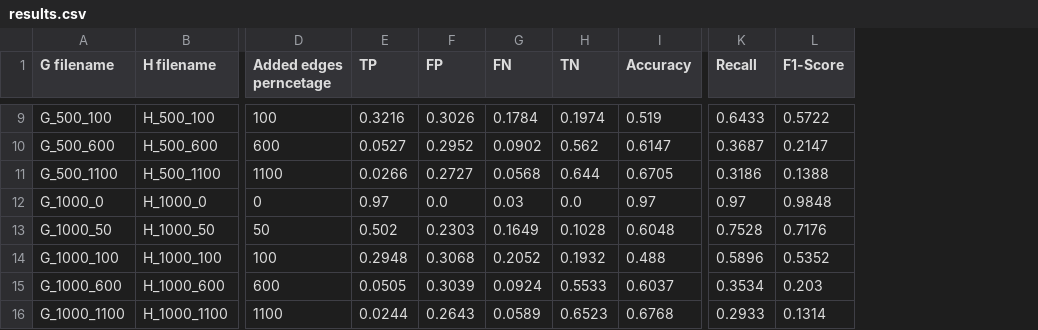
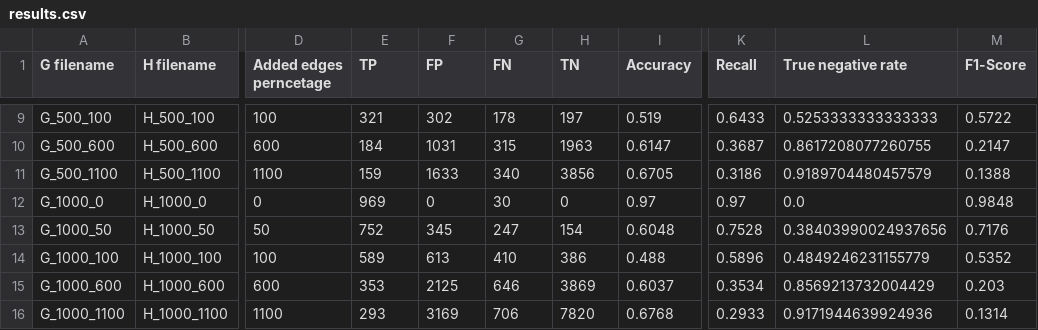
Before and after one commit to shilo-a7x/hierarchy, a CSV file: alg_1/results.csv, drawn as a sheet; only a part is shown, gaps mark what is left out; the diff covers the shown part only; the diff names each change by its address in the sheet, - before the commit and + after, or states it on an @@ line.

```diff
--- a/alg_1/results.csv
+++ b/alg_1/results.csv
+column L (True negative rate), rows 9-16: 0.5253333333333333 | 0.8617208077260755 | 0.9189704480457579 | 0.0 | 0.38403990024937656 | 0.4849246231155779 | 0.8569213732004429 | 0.9171944639924936
-E9 (TP): 0.3216
+E9 (TP): 321
-F9 (FP): 0.3026
+F9 (FP): 302
-G9 (FN): 0.1784
+G9 (FN): 178
-H9 (TN): 0.1974
+H9 (TN): 197
-E10 (TP): 0.0527
+E10 (TP): 184
-F10 (FP): 0.2952
+F10 (FP): 1031
-G10 (FN): 0.0902
+G10 (FN): 315
-H10 (TN): 0.562
+H10 (TN): 1963
-E11 (TP): 0.0266
+E11 (TP): 159
-F11 (FP): 0.2727
+F11 (FP): 1633
-G11 (FN): 0.0568
+G11 (FN): 340
-H11 (TN): 0.644
+H11 (TN): 3856
-E12 (TP): 0.97
+E12 (TP): 969
-F12 (FP): 0.0
+F12 (FP): 0
-G12 (FN): 0.03
+G12 (FN): 30
-H12 (TN): 0.0
+H12 (TN): 0
-E13 (TP): 0.502
+E13 (TP): 752
-F13 (FP): 0.2303
+F13 (FP): 345
-G13 (FN): 0.1649
+G13 (FN): 247
-H13 (TN): 0.1028
+H13 (TN): 154
-E14 (TP): 0.2948
+E14 (TP): 589
-F14 (FP): 0.3068
+F14 (FP): 613
-G14 (FN): 0.2052
+G14 (FN): 410
-H14 (TN): 0.1932
+H14 (TN): 386
-E15 (TP): 0.0505
+E15 (TP): 353
-F15 (FP): 0.3039
+F15 (FP): 2125
-G15 (FN): 0.0924
+G15 (FN): 646
-H15 (TN): 0.5533
+H15 (TN): 3869
-E16 (TP): 0.0244
+E16 (TP): 293
-F16 (FP): 0.2643
+F16 (FP): 3169
-G16 (FN): 0.0589
+G16 (FN): 706
-H16 (TN): 0.6523
+H16 (TN): 7820
```
Also changed, not shown: 28 edited cells elsewhere in this file, 6 other files.
